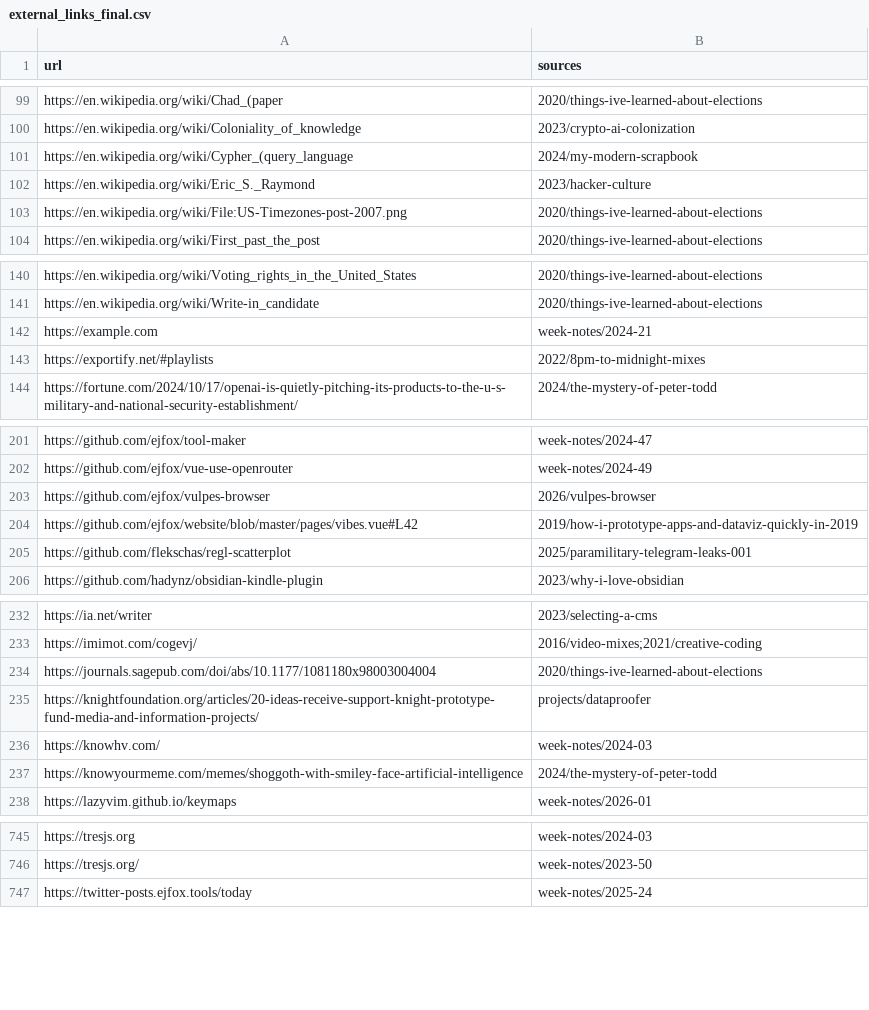
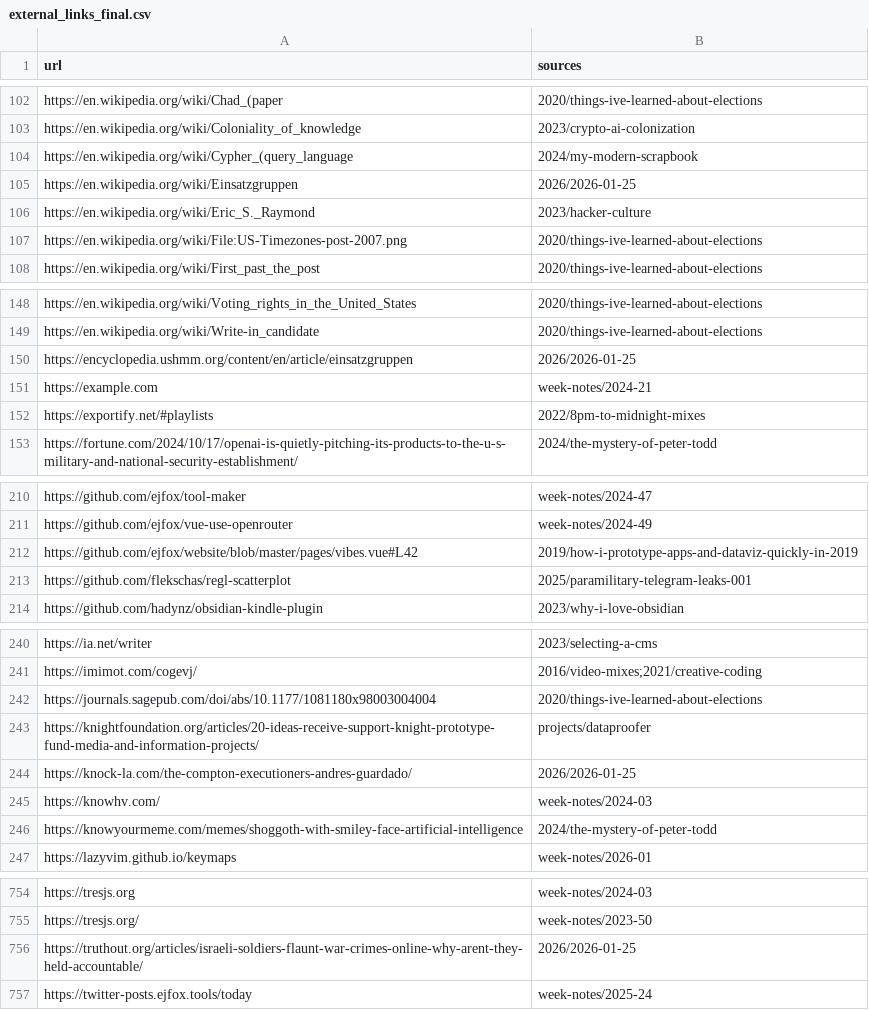
Before and after one commit to ejfox/website2, a CSV file: data/external_links_final.csv, drawn as a sheet; only a part is shown, gaps mark what is left out; the diff covers the shown part only.

```diff
--- a/data/external_links_final.csv
+++ b/data/external_links_final.csv
@@ -101,2 +104,3 @@ https://en.wikipedia.org/wiki/Coloniality_of_knowledge,"2023/crypto-ai-colonizat
 https://en.wikipedia.org/wiki/Cypher_(query_language,"2024/my-modern-scrapbook"
+https://en.wikipedia.org/wiki/Einsatzgruppen,"2026/2026-01-25"
 https://en.wikipedia.org/wiki/Eric_S._Raymond,"2023/hacker-culture"
@@ -141,2 +149,3 @@ https://en.wikipedia.org/wiki/Voting_rights_in_the_United_States,"2020/things-iv
 https://en.wikipedia.org/wiki/Write-in_candidate,"2020/things-ive-learned-about-elections"
+https://encyclopedia.ushmm.org/content/en/article/einsatzgruppen,"2026/2026-01-25"
 https://example.com,"week-notes/2024-21"
@@ -202,3 +211,2 @@ https://github.com/ejfox/tool-maker,"week-notes/2024-47"
 https://github.com/ejfox/vue-use-openrouter,"week-notes/2024-49"
-https://github.com/ejfox/vulpes-browser,"2026/vulpes-browser"
 https://github.com/ejfox/website/blob/master/pages/vibes.vue#L42,"2019/how-i-prototype-apps-and-dataviz-quickly-in-2019"
@@ -235,2 +243,3 @@ https://journals.sagepub.com/doi/abs/10.1177/1081180x98003004004,"2020/things-iv
 https://knightfoundation.org/articles/20-ideas-receive-support-knight-prototype-fund-media-and-information-projects/,"projects/dataproofer"
+https://knock-la.com/the-compton-executioners-andres-guardado/,"2026/2026-01-25"
 https://knowhv.com/,"week-notes/2024-03"
@@ -746,2 +755,3 @@ https://tresjs.org,"week-notes/2024-03"
 https://tresjs.org/,"week-notes/2023-50"
+https://truthout.org/articles/israeli-soldiers-flaunt-war-crimes-online-why-arent-they-held-accountable/,"2026/2026-01-25"
 https://twitter-posts.ejfox.tools/today,"week-notes/2025-24"
```
Also changed, not shown: 13 added rows elsewhere in this file, 8 other files.
